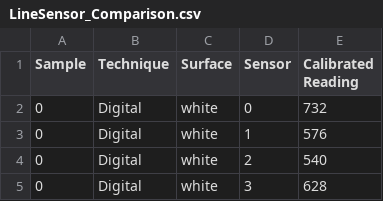
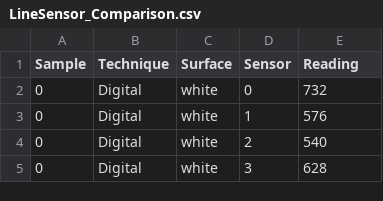
Before and after one commit to paulodowd/EMATM0054_53, a CSV file: ExampleData/LineSensor_Comparison.csv, drawn as a sheet; only a part is shown.

Commit message:
update

```diff
--- a/ExampleData/LineSensor_Comparison.csv
+++ b/ExampleData/LineSensor_Comparison.csv
@@ -1,2 +1,2 @@
-Sample,Technique,Surface,Sensor,Calibrated Reading
+Sample,Technique,Surface,Sensor,Reading
 0,Digital,white,0,732
```
